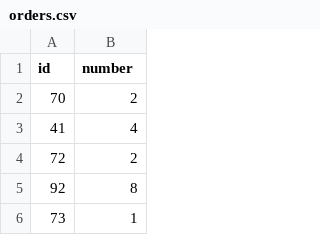
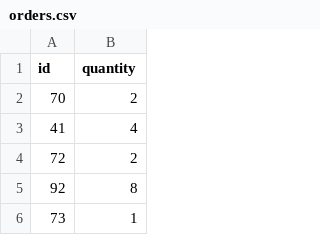
Before and after one commit to OpenClassrooms-Student-Center/en-8253136-Use-Python-Libraries-for-Data-Science, a CSV file: quizdata/orders.csv, drawn as a sheet; only a part is shown.

Commit message:
Changed column name to quantity

```diff
--- a/quizdata/orders.csv
+++ b/quizdata/orders.csv
@@ -1,2 +1,2 @@
-id,number
+id,quantity
 70,2
```
